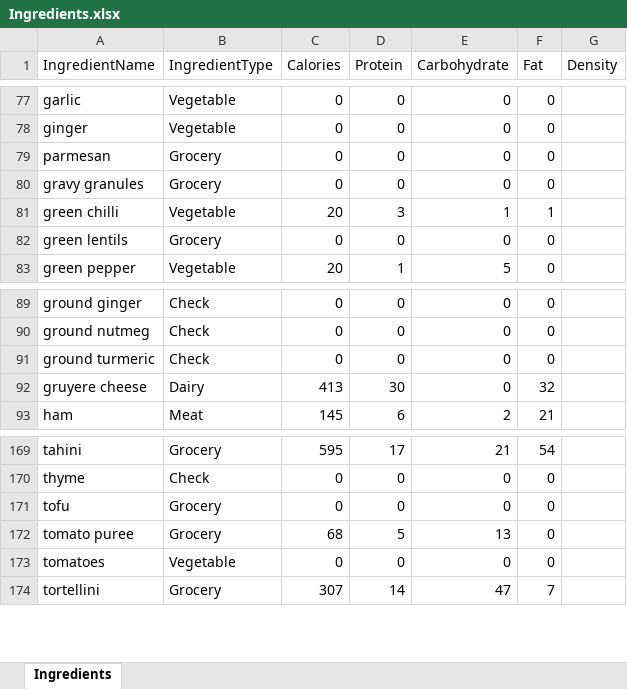
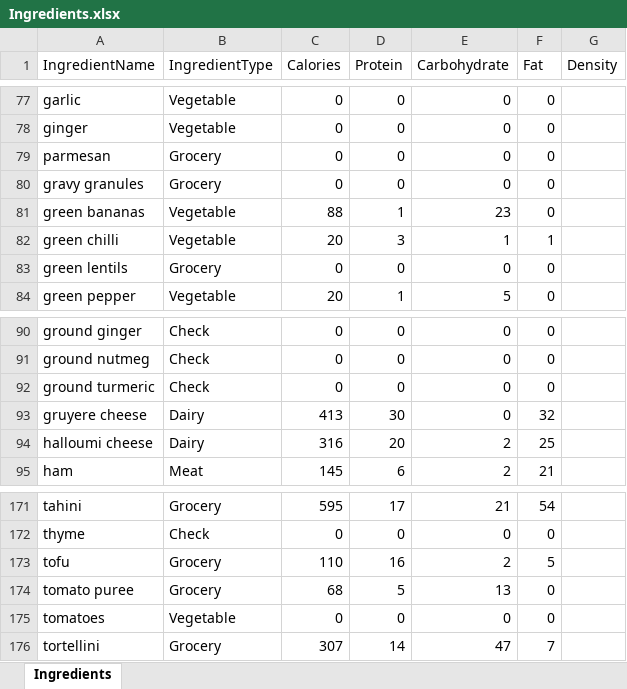
Before and after one commit to joejcollins/harmony-angel, an Excel workbook: ConsoleApp/Input/Ingredients.xlsx, sheet Ingredients, drawn as a sheet; only a part is shown, gaps mark what is left out; values as stored, in another font and other column widths than the file's, no borders; addresses are those after the commit; the diff names each change by its address in the sheet, - before the commit and + after, or states it on an @@ line.

```diff
--- a/ConsoleApp/Input/Ingredients.xlsx (sheet Ingredients)
+++ b/ConsoleApp/Input/Ingredients.xlsx (sheet Ingredients)
+row 81: green bananas | Vegetable | 88 | 1 | 23 | 0
+row 94: halloumi cheese | Dairy | 316 | 20 | 2 | 25
-C173 (Calories): 0
+C173 (Calories): 110
-D173 (Protein): 0
+D173 (Protein): 16
-E173 (Carbohydrate): 0
+E173 (Carbohydrate): 2
-F173 (Fat): 0
+F173 (Fat): 5
```
Also changed, not shown: 5 other files.
